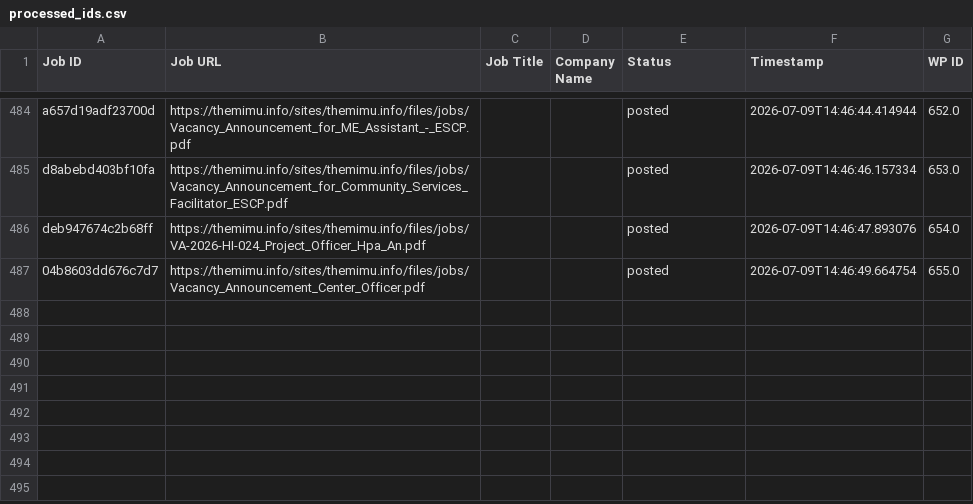
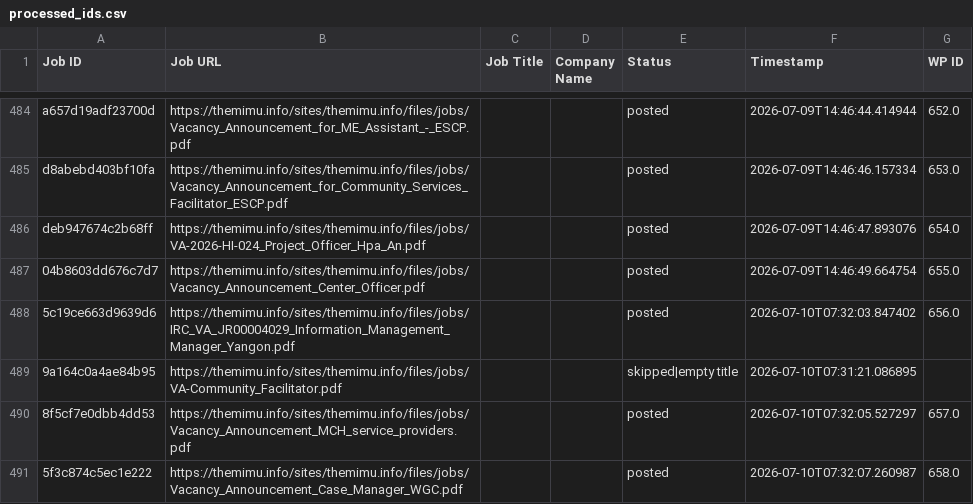
Before and after one commit to projectfetcher/mm, a CSV file: processed_ids.csv, drawn as a sheet; only a part is shown, gaps mark what is left out.

```diff
--- a/processed_ids.csv
+++ b/processed_ids.csv
@@ -487 +487,5 @@ deb947674c2b68ff,https://themimu.info/sites/themimu.info/files/jobs/VA-2026-HI-0
 04b8603dd676c7d7,https://themimu.info/sites/themimu.info/files/jobs/Vacancy_Announcement_Center_Officer.pdf,,,posted,2026-07-09T14:46:49.664754,655.0
+5c19ce663d9639d6,https://themimu.info/sites/themimu.info/files/jobs/IRC_VA_JR00004029_Information_Management_Manager_Yangon.pdf,,,posted,2026-07-10T07:32:03.847402,656.0
+9a164c0a4ae84b95,https://themimu.info/sites/themimu.info/files/jobs/VA-Community_Facilitator.pdf,,,skipped|empty title,2026-07-10T07:31:21.086895,
+8f5cf7e0dbb4dd53,https://themimu.info/sites/themimu.info/files/jobs/Vacancy_Announcement_MCH_service_providers.pdf,,,posted,2026-07-10T07:32:05.527297,657.0
+5f3c874c5ec1e222,https://themimu.info/sites/themimu.info/files/jobs/Vacancy_Announcement_Case_Manager_WGC.pdf,,,posted,2026-07-10T07:32:07.260987,658.0
```
